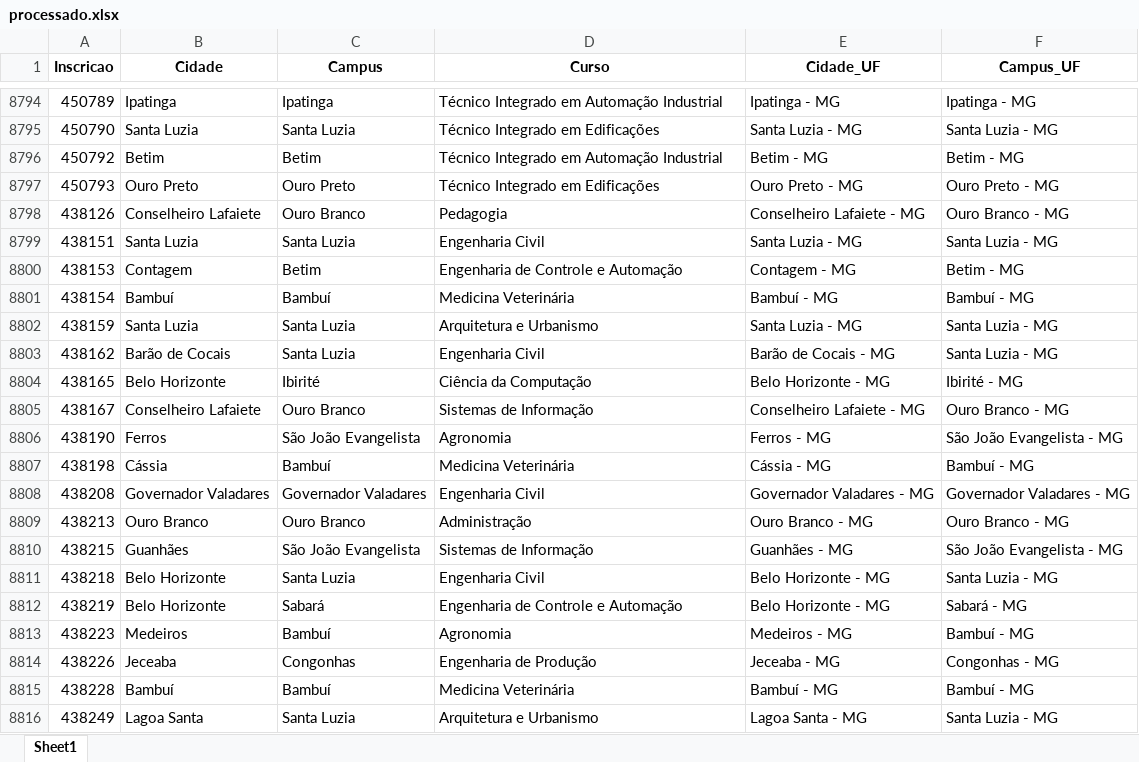
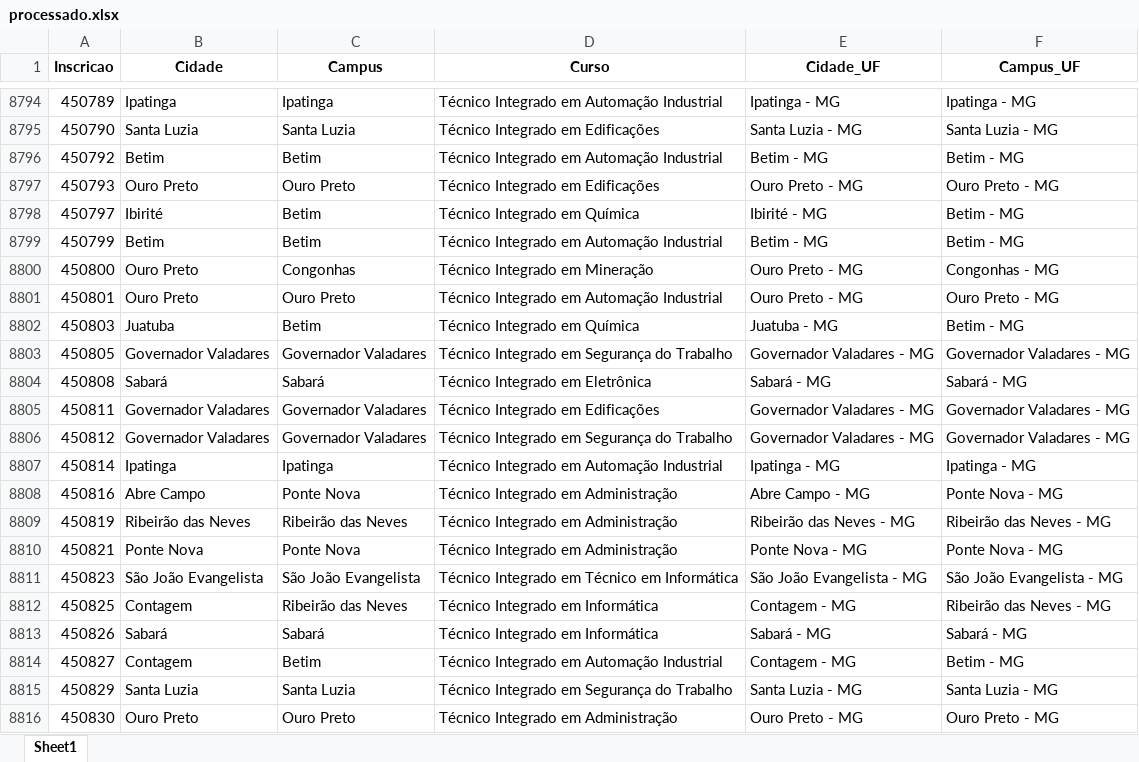
Before and after one commit to lucianovilasboas/vestibular-mapa2025, an Excel workbook: dados/processado.xlsx, sheet Sheet1, drawn as a sheet; only a part is shown, gaps mark what is left out; the shorter side is filled out with more unchanged rows; values as stored, in another font and other column widths than the file's, no borders; the diff covers the shown part only; the diff names each change by its address in the sheet, - before the commit and + after, or states it on an @@ line.

Commit message:
Data update using git

```diff
--- a/dados/processado.xlsx (sheet Sheet1)
+++ b/dados/processado.xlsx (sheet Sheet1)
+row 8798: 450797 | Ibirité | Betim | Técnico Integrado em Química | Ibirité - MG | Betim - MG
+row 8799: 450799 | Betim | Betim | Técnico Integrado em Automação Industrial | Betim - MG | Betim - MG
+row 8800: 450800 | Ouro Preto | Congonhas | Técnico Integrado em Mineração | Ouro Preto - MG | Congonhas - MG
+row 8801: 450801 | Ouro Preto | Ouro Preto | Técnico Integrado em Automação Industrial | Ouro Preto - MG | Ouro Preto - MG
+row 8802: 450803 | Juatuba | Betim | Técnico Integrado em Química | Juatuba - MG | Betim - MG
+row 8803: 450805 | Governador Valadares | Governador Valadares | Técnico Integrado em Segurança do Trabalho | Governador Valadares - MG | Governador Valadares - MG
+row 8804: 450808 | Sabará | Sabará | Técnico Integrado em Eletrônica | Sabará - MG | Sabará - MG
+row 8805: 450811 | Governador Valadares | Governador Valadares | Técnico Integrado em Edificações | Governador Valadares - MG | Governador Valadares - MG
+row 8806: 450812 | Governador Valadares | Governador Valadares | Técnico Integrado em Segurança do Trabalho | Governador Valadares - MG | Governador Valadares - MG
+row 8807: 450814 | Ipatinga | Ipatinga | Técnico Integrado em Automação Industrial | Ipatinga - MG | Ipatinga - MG
+row 8808: 450816 | Abre Campo | Ponte Nova | Técnico Integrado em Administração | Abre Campo - MG | Ponte Nova - MG
+row 8809: 450819 | Ribeirão das Neves | Ribeirão das Neves | Técnico Integrado em Administração | Ribeirão das Neves - MG | Ribeirão das Neves - MG
+row 8810: 450821 | Ponte Nova | Ponte Nova | Técnico Integrado em Administração | Ponte Nova - MG | Ponte Nova - MG
+row 8811: 450823 | São João Evangelista | São João Evangelista | Técnico Integrado em Técnico em Informática | São João Evangelista - MG | São João Evangelista - MG
+row 8812: 450825 | Contagem | Ribeirão das Neves | Técnico Integrado em Informática | Contagem - MG | Ribeirão das Neves - MG
+row 8813: 450826 | Sabará | Sabará | Técnico Integrado em Informática | Sabará - MG | Sabará - MG
+row 8814: 450827 | Contagem | Betim | Técnico Integrado em Automação Industrial | Contagem - MG | Betim - MG
+row 8815: 450829 | Santa Luzia | Santa Luzia | Técnico Integrado em Segurança do Trabalho | Santa Luzia - MG | Santa Luzia - MG
+row 8816: 450830 | Ouro Preto | Ouro Preto | Técnico Integrado em Administração | Ouro Preto - MG | Ouro Preto - MG
```
Also changed, not shown: 40 added rows elsewhere in this sheet.
